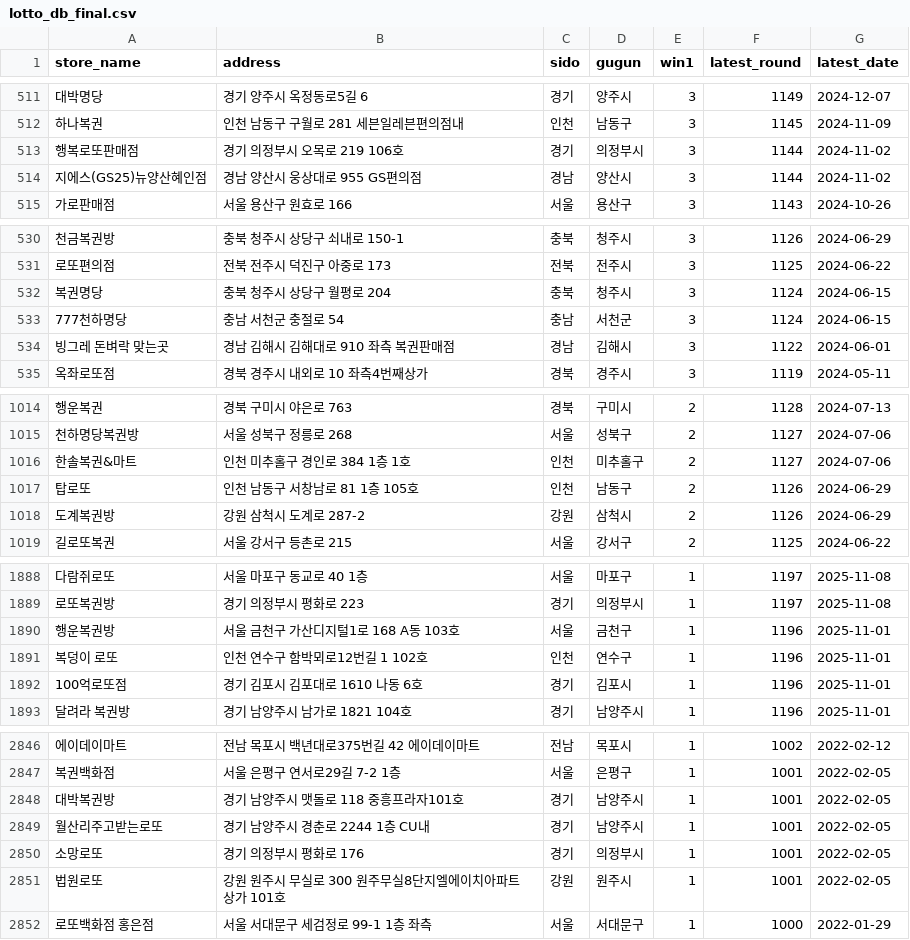
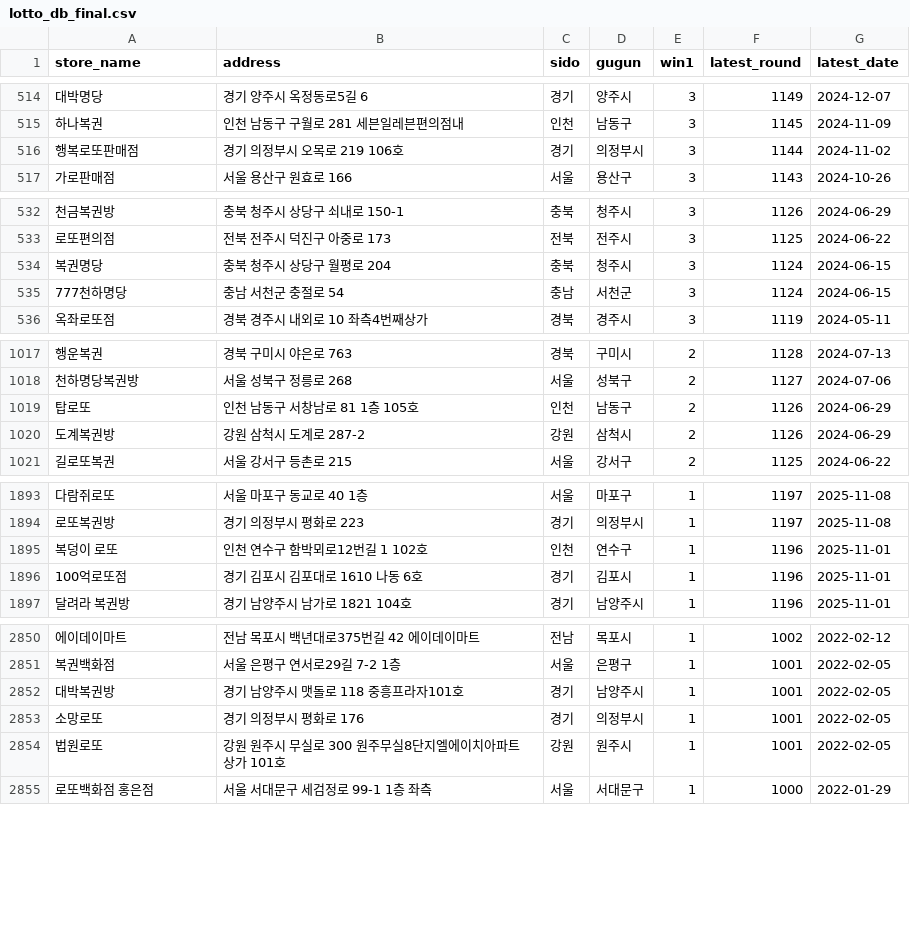
Before and after one commit to joodevapp/lotto-view, a CSV file: results/lotto_db_final.csv, drawn as a sheet; only a part is shown, gaps mark what is left out; removed rows and columns are numbered as before the commit, all else as after; the diff covers the shown part only; the diff names each change by its address in the sheet, - before the commit and + after, or states it on an @@ line.

```diff
--- a/results/lotto_db_final.csv
+++ b/results/lotto_db_final.csv
-row 514: 지에스(GS25)뉴양산혜인점 | 경남 양산시 웅상대로 955 GS편의점 | 경남 | 양산시 | 3 | 1144 | 2024-11-02
-row 534: 빙그레 돈벼락 맞는곳 | 경남 김해시 김해대로 910 좌측 복권판매점 | 경남 | 김해시 | 3 | 1122 | 2024-06-01
-row 1016: 한솔복권&마트 | 인천 미추홀구 경인로 384 1층 1호 | 인천 | 미추홀구 | 2 | 1127 | 2024-07-06
-row 1890: 행운복권방 | 서울 금천구 가산디지털1로 168 A동 103호 | 서울 | 금천구 | 1 | 1196 | 2025-11-01
-row 2849: 월산리주고받는로또 | 경기 남양주시 경춘로 2244 1층 CU내 | 경기 | 남양주시 | 1 | 1001 | 2022-02-05
```
Also changed, not shown: 12 added rows, 4 removed rows and 3 edited cells elsewhere in this file.
